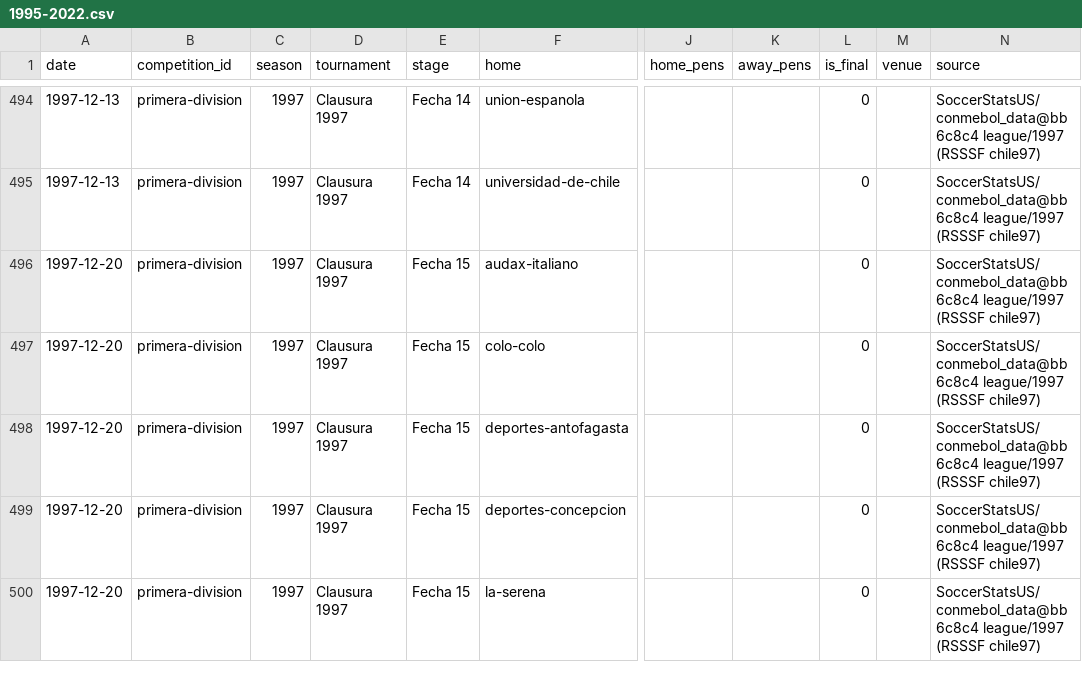
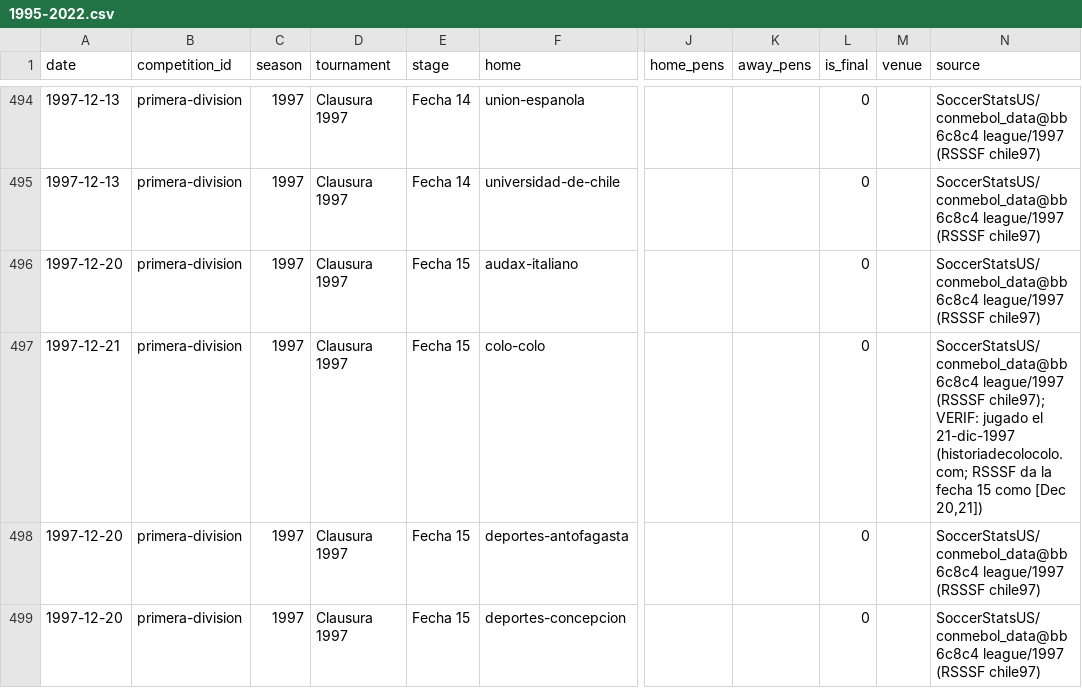
Before and after one commit to rafaelweberva99/Galeriastast, a CSV file: data/matches/1995-2022.csv, drawn as a sheet; only a part is shown, gaps mark what is left out; the shorter side is filled out with more unchanged rows; the diff covers the shown part only; the diff names each change by its address in the sheet, - before the commit and + after, or states it on an @@ line.

```diff
--- a/data/matches/1995-2022.csv
+++ b/data/matches/1995-2022.csv
-A497 (date): 1997-12-20
+A497 (date): 1997-12-21
-N497 (source): …league/1997 (RSSSF chile97)
+N497 (source): …league/1997 (RSSSF chile97); VERIF: jugado el 21-dic-1997 (historiadecolocolo.com; RSSSF da la fecha 15 como [Dec 20,21])
```
Also changed, not shown: 32 edited cells elsewhere in this file, data/corrections.csv, 6 other files.
